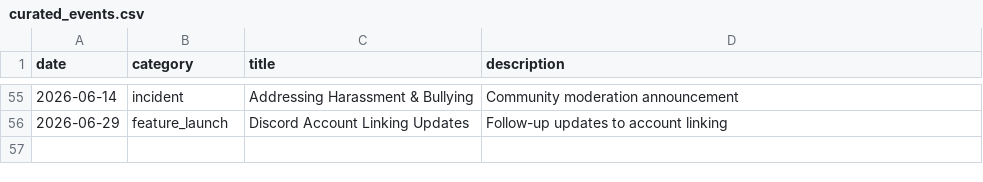
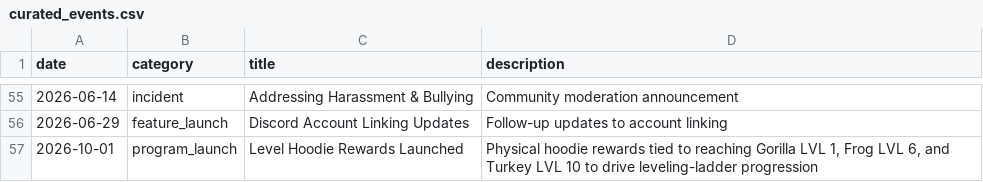
Before and after one commit to LinenTigerAC/discord-cohort-dashboard, a CSV file: curated_events.csv, drawn as a sheet; only a part is shown, gaps mark what is left out; the diff names each change by its address in the sheet, - before the commit and + after, or states it on an @@ line.

```diff
--- a/curated_events.csv
+++ b/curated_events.csv
+row 57: 2026-10-01 | program_launch | Level Hoodie Rewards Launched | Physical hoodie rewards tied to reaching Gorilla LVL 1, Frog LVL 6, and Turkey LVL 10 to drive leveling-ladder progression
```
Also changed, not shown: 4 other files.
